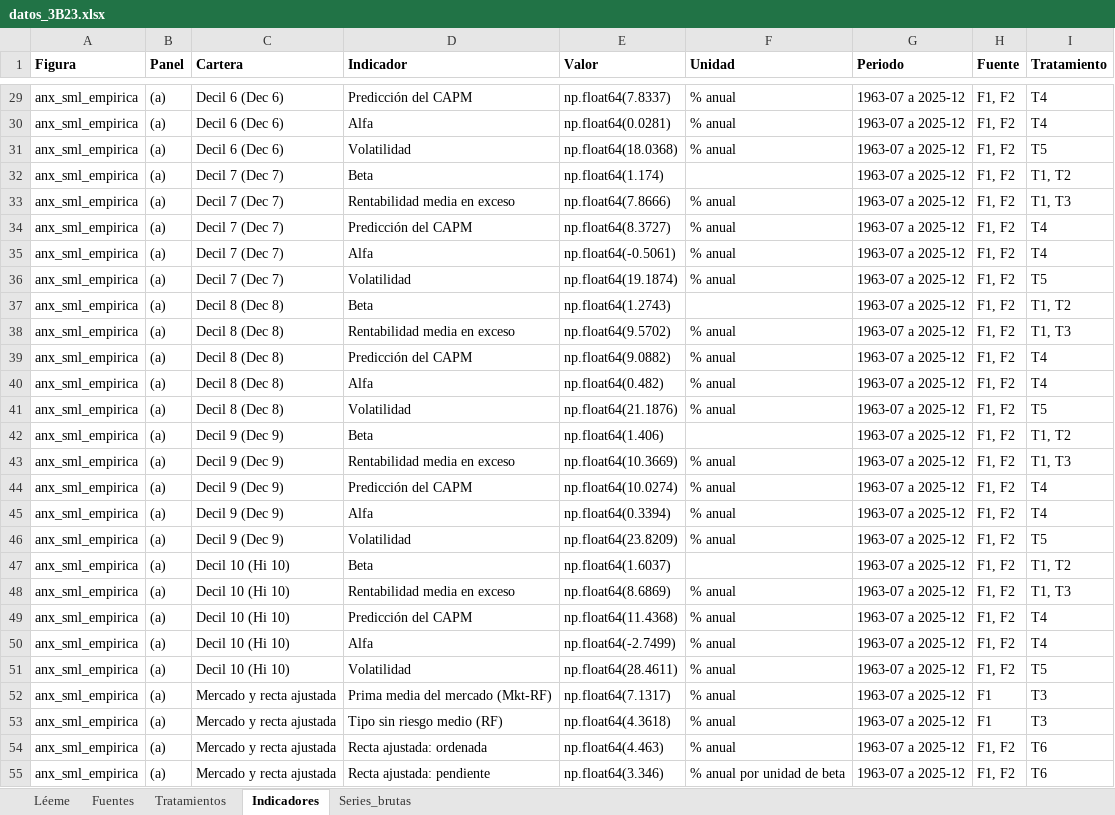
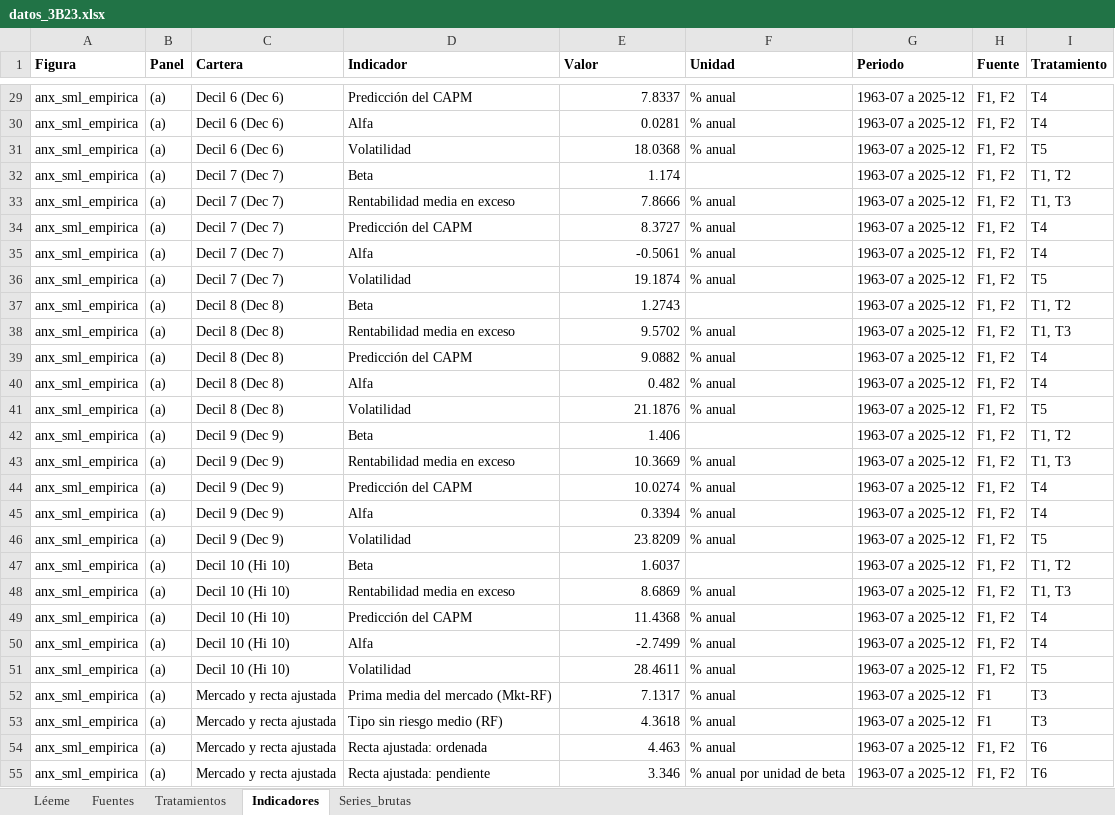
Before and after one commit to OposicionTCEE/temario, an Excel workbook: Ejercicio-3/Parte-B/3.B.23/Code/datos_3B23.xlsx, sheet Indicadores, drawn as a sheet; only a part is shown, gaps mark what is left out; values as stored, in another font and other column widths than the file's, no borders; the diff covers the shown part only; the diff names each change by its address in the sheet, - before the commit and + after, or states it on an @@ line.

```diff
--- a/Ejercicio-3/Parte-B/3.B.23/Code/datos_3B23.xlsx (sheet Indicadores)
+++ b/Ejercicio-3/Parte-B/3.B.23/Code/datos_3B23.xlsx (sheet Indicadores)
-E29 (Valor): np.float64(7.8337)
+E29 (Valor): 7.8337
-E30 (Valor): np.float64(0.0281)
+E30 (Valor): 0.0281
-E31 (Valor): np.float64(18.0368)
+E31 (Valor): 18.0368
-E32 (Valor): np.float64(1.174)
+E32 (Valor): 1.174
-E33 (Valor): np.float64(7.8666)
+E33 (Valor): 7.8666
-E34 (Valor): np.float64(8.3727)
+E34 (Valor): 8.3727
-E35 (Valor): np.float64(-0.5061)
+E35 (Valor): -0.5061
-E36 (Valor): np.float64(19.1874)
+E36 (Valor): 19.1874
-E37 (Valor): np.float64(1.2743)
+E37 (Valor): 1.2743
-E38 (Valor): np.float64(9.5702)
+E38 (Valor): 9.5702
-E39 (Valor): np.float64(9.0882)
+E39 (Valor): 9.0882
-E40 (Valor): np.float64(0.482)
+E40 (Valor): 0.482
-E41 (Valor): np.float64(21.1876)
+E41 (Valor): 21.1876
-E42 (Valor): np.float64(1.406)
+E42 (Valor): 1.406
-E43 (Valor): np.float64(10.3669)
+E43 (Valor): 10.3669
-E44 (Valor): np.float64(10.0274)
+E44 (Valor): 10.0274
-E45 (Valor): np.float64(0.3394)
+E45 (Valor): 0.3394
-E46 (Valor): np.float64(23.8209)
+E46 (Valor): 23.8209
-E47 (Valor): np.float64(1.6037)
+E47 (Valor): 1.6037
-E48 (Valor): np.float64(8.6869)
+E48 (Valor): 8.6869
-E49 (Valor): np.float64(11.4368)
+E49 (Valor): 11.4368
-E50 (Valor): np.float64(-2.7499)
+E50 (Valor): -2.7499
-E51 (Valor): np.float64(28.4611)
+E51 (Valor): 28.4611
-E52 (Valor): np.float64(7.1317)
+E52 (Valor): 7.1317
-E53 (Valor): np.float64(4.3618)
+E53 (Valor): 4.3618
-E54 (Valor): np.float64(4.463)
+E54 (Valor): 4.463
-E55 (Valor): np.float64(3.346)
+E55 (Valor): 3.346
```
Also changed, not shown: 81 edited cells elsewhere in this sheet.
